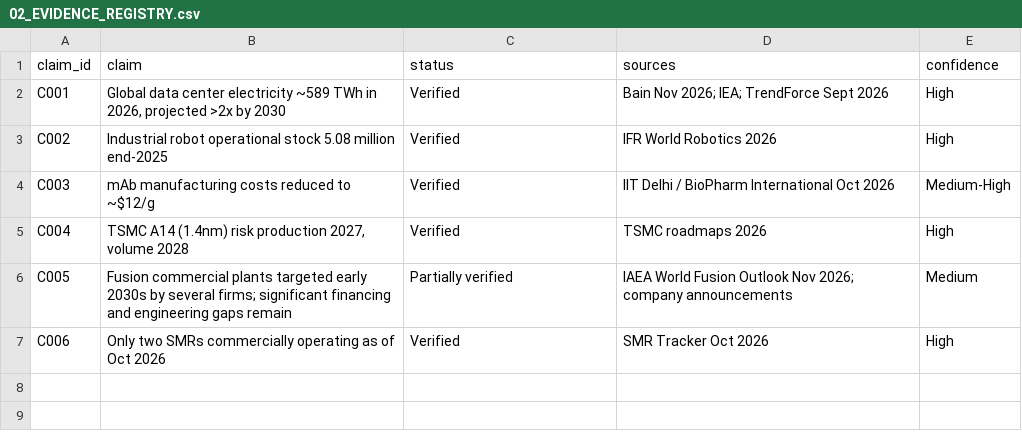
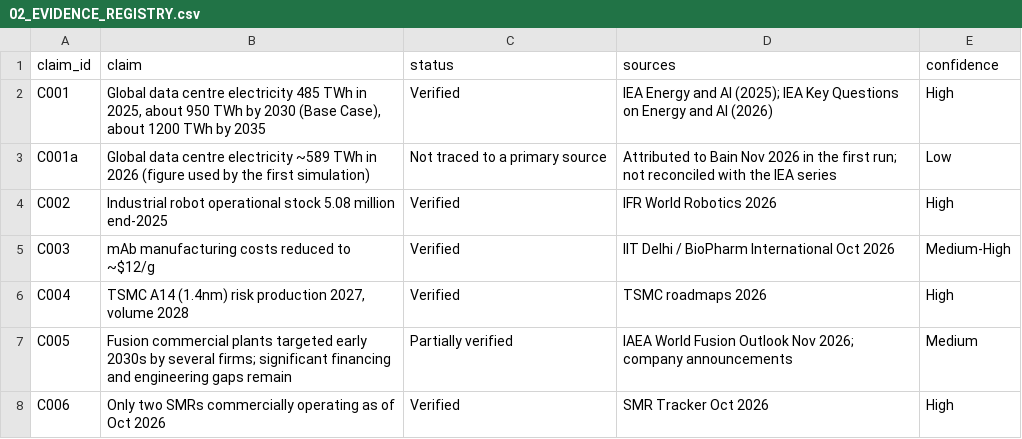
Before and after one commit to lifst-coder/PROJECT_HORIZON, a CSV file: 02_EVIDENCE_REGISTRY.csv, drawn as a sheet.

```diff
--- a/02_EVIDENCE_REGISTRY.csv
+++ b/02_EVIDENCE_REGISTRY.csv
@@ -1,3 +1,4 @@
 claim_id,claim,status,sources,confidence
-C001,"Global data center electricity ~589 TWh in 2026, projected >2x by 2030",Verified,Bain Nov 2026; IEA; TrendForce Sept 2026,High
+C001,"Global data centre electricity 485 TWh in 2025, about 950 TWh by 2030 (Base Case), about 1200 TWh by 2035",Verified,IEA Energy and AI (2025); IEA Key Questions on Energy and AI (2026),High
+C001a,"Global data centre electricity ~589 TWh in 2026 (figure used by the first simulation)",Not traced to a primary source,Attributed to Bain Nov 2026 in the first run; not reconciled with the IEA series,Low
 C002,Industrial robot operational stock 5.08 million end-2025,Verified,IFR World Robotics 2026,High
```
Also changed, not shown: 04_SCENARIO_ASSUMPTIONS.csv, 6 other files.
